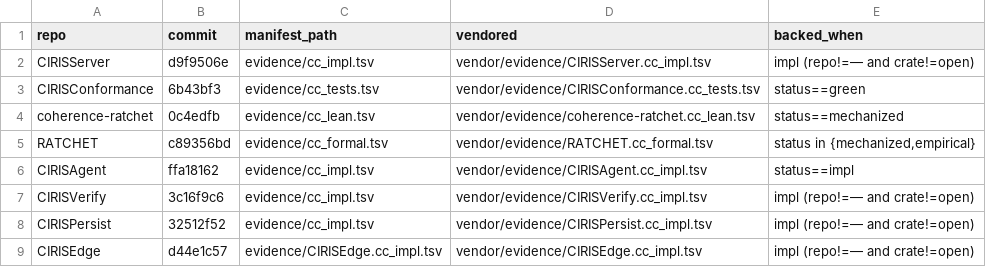
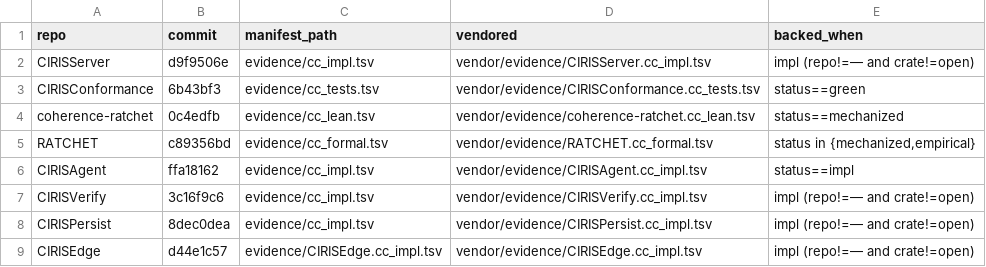
Before and after one commit to CIRISAI/CIRISConstitution, a TSV file: constitution/evidence_pins.tsv, drawn as a sheet.

```diff
--- a/constitution/evidence_pins.tsv
+++ b/constitution/evidence_pins.tsv
@@ -7,3 +7,3 @@ CIRISAgent	ffa18162	evidence/cc_impl.tsv	vendor/evidence/CIRISAgent.cc_impl.tsv
 CIRISVerify	3c16f9c6	evidence/cc_impl.tsv	vendor/evidence/CIRISVerify.cc_impl.tsv	impl (repo!=— and crate!=open)
-CIRISPersist	32512f52	evidence/cc_impl.tsv	vendor/evidence/CIRISPersist.cc_impl.tsv	impl (repo!=— and crate!=open)
+CIRISPersist	8dec0dea	evidence/cc_impl.tsv	vendor/evidence/CIRISPersist.cc_impl.tsv	impl (repo!=— and crate!=open)
 CIRISEdge	d44e1c57	evidence/CIRISEdge.cc_impl.tsv	vendor/evidence/CIRISEdge.cc_impl.tsv	impl (repo!=— and crate!=open)
```
Also changed, not shown: constitution/claims.tsv, 3 other files.
